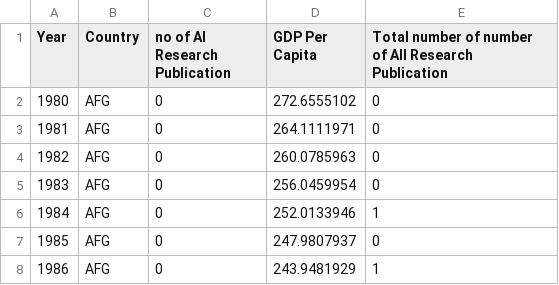
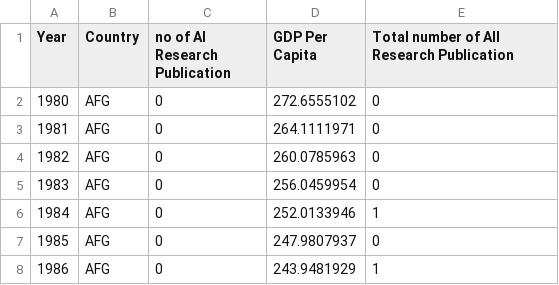
Before and after one commit to CS328-Spring-2022/writing-assignment-shridhar_likhita_paras, a CSV file: _notebooks/data/GDPvsPapers.csv, drawn as a sheet; only a part is shown.

```diff
--- a/_notebooks/data/GDPvsPapers.csv
+++ b/_notebooks/data/GDPvsPapers.csv
@@ -1,2 +1,2 @@
-Year,Country,no of AI Research Publication,GDP Per Capita,Total number of number of All Research Publication
+Year,Country,no of AI Research Publication,GDP Per Capita,Total number of All Research Publication
 1980,AFG,0,272.6555102,0
```
Also changed, not shown: 2 other files.
